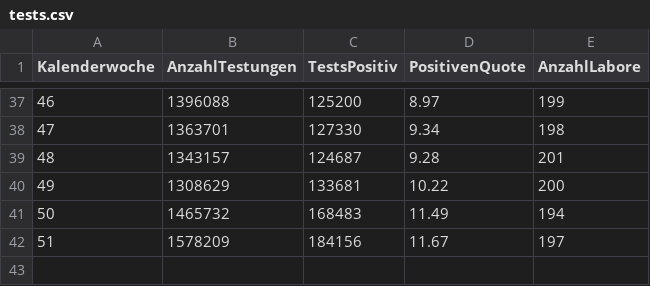
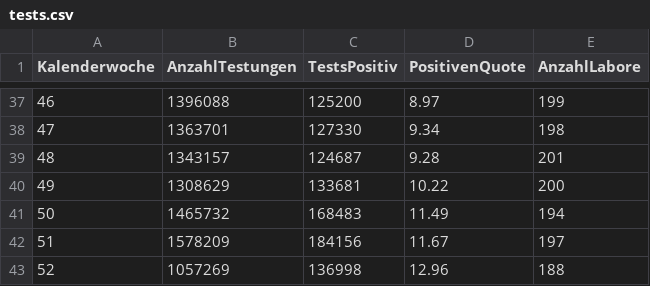
Before and after one commit to horazont/covid, a CSV file: rki/tests.csv, drawn as a sheet; only a part is shown, gaps mark what is left out.

Commit message:
Update test statistics

```diff
--- a/rki/tests.csv
+++ b/rki/tests.csv
@@ -42 +42,2 @@ Kalenderwoche,AnzahlTestungen,TestsPositiv,PositivenQuote,AnzahlLabore
 51,1578209,184156,11.67,197
+52,1057269,136998,12.96,188
```
